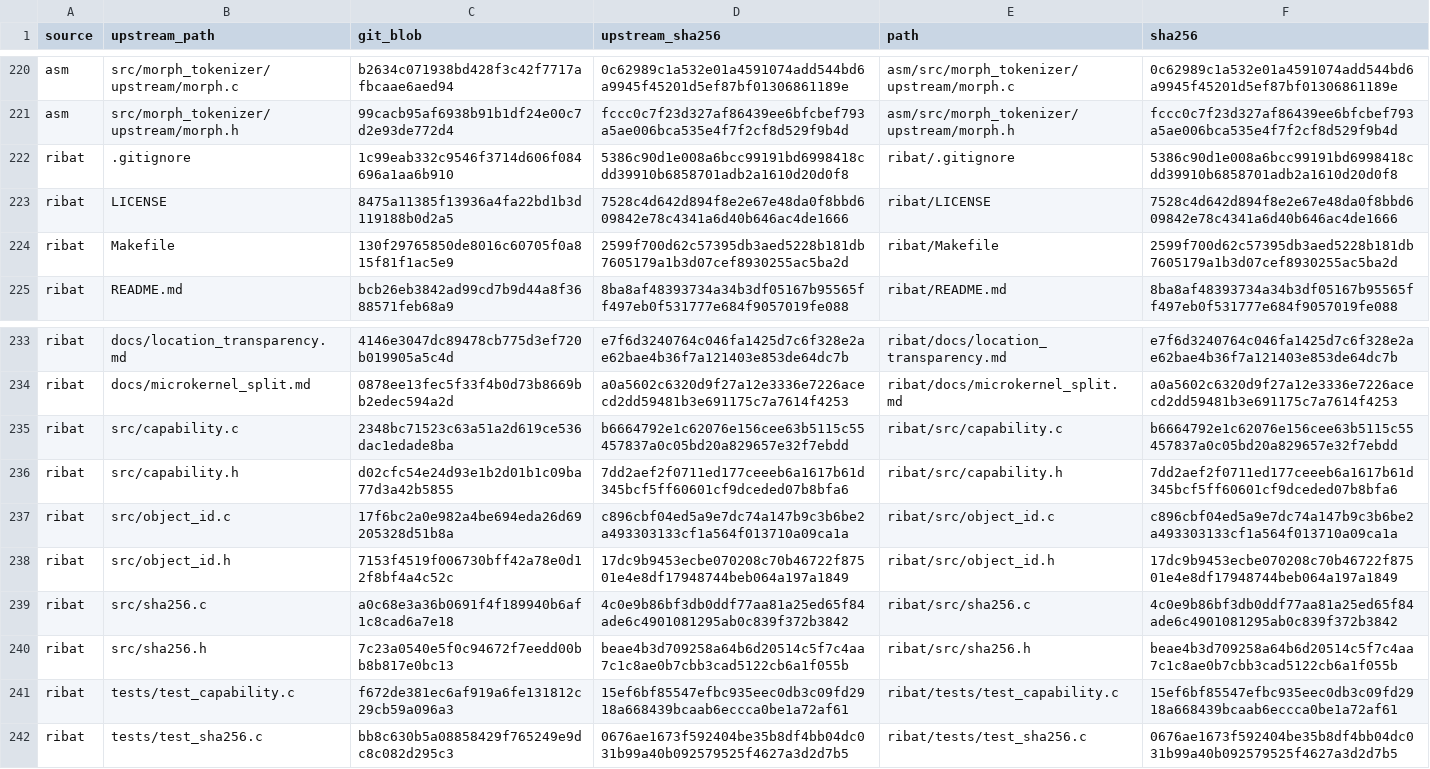
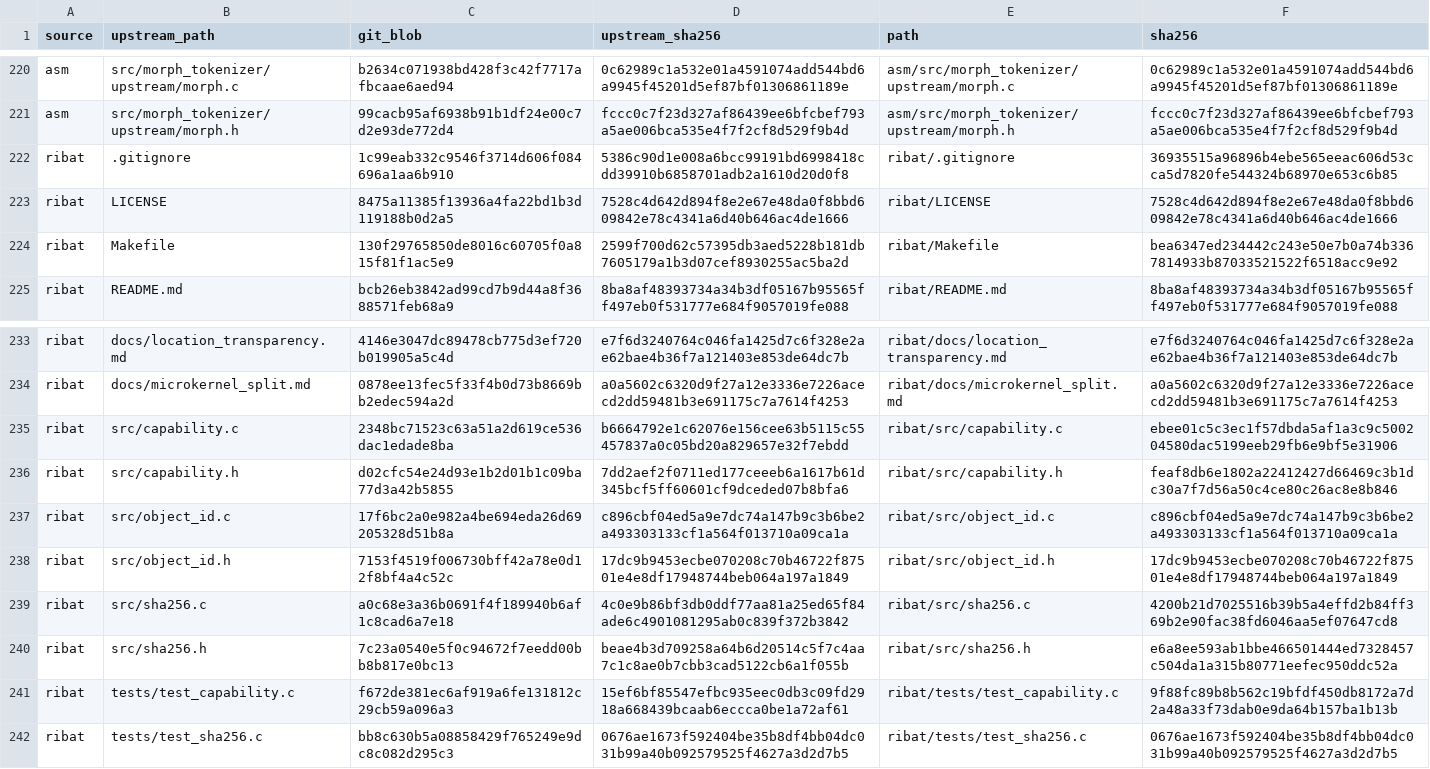
Before and after one commit to Grar00t/NATIVE, a TSV file: docs/imports.tsv, drawn as a sheet; only a part is shown, gaps mark what is left out.

```diff
--- a/docs/imports.tsv
+++ b/docs/imports.tsv
@@ -221,5 +221,5 @@ asm	src/morph_tokenizer/upstream/morph.c	b2634c071938bd428f3c42f7717afbcaae6aed9
 asm	src/morph_tokenizer/upstream/morph.h	99cacb95af6938b91b1df24e00c7d2e93de772d4	fccc0c7f23d327af86439ee6bfcbef793a5ae006bca535e4f7f2cf8d529f9b4d	asm/src/morph_tokenizer/upstream/morph.h	fccc0c7f23d327af86439ee6bfcbef793a5ae006bca535e4f7f2cf8d529f9b4d
-ribat	.gitignore	1c99eab332c9546f3714d606f084696a1aa6b910	5386c90d1e008a6bcc99191bd6998418cdd39910b6858701adb2a1610d20d0f8	ribat/.gitignore	5386c90d1e008a6bcc99191bd6998418cdd39910b6858701adb2a1610d20d0f8
+ribat	.gitignore	1c99eab332c9546f3714d606f084696a1aa6b910	5386c90d1e008a6bcc99191bd6998418cdd39910b6858701adb2a1610d20d0f8	ribat/.gitignore	36935515a96896b4ebe565eeac606d53cca5d7820fe544324b68970e653c6b85
 ribat	LICENSE	8475a11385f13936a4fa22bd1b3d119188b0d2a5	7528c4d642d894f8e2e67e48da0f8bbd609842e78c4341a6d40b646ac4de1666	ribat/LICENSE	7528c4d642d894f8e2e67e48da0f8bbd609842e78c4341a6d40b646ac4de1666
-ribat	Makefile	130f29765850de8016c60705f0a815f81f1ac5e9	2599f700d62c57395db3aed5228b181db7605179a1b3d07cef8930255ac5ba2d	ribat/Makefile	2599f700d62c57395db3aed5228b181db7605179a1b3d07cef8930255ac5ba2d
+ribat	Makefile	130f29765850de8016c60705f0a815f81f1ac5e9	2599f700d62c57395db3aed5228b181db7605179a1b3d07cef8930255ac5ba2d	ribat/Makefile	bea6347ed234442c243e50e7b0a74b3367814933b87033521522f6518acc9e92
 ribat	README.md	bcb26eb3842ad99cd7b9d44a8f3688571feb68a9	8ba8af48393734a34b3df05167b95565ff497eb0f531777e684f9057019fe088	ribat/README.md	8ba8af48393734a34b3df05167b95565ff497eb0f531777e684f9057019fe088
@@ -234,9 +234,9 @@ ribat	docs/location_transparency.md	4146e3047dc89478cb775d3ef720b019905a5c4d	e7f
 ribat	docs/microkernel_split.md	0878ee13fec5f33f4b0d73b8669bb2edec594a2d	a0a5602c6320d9f27a12e3336e7226acecd2dd59481b3e691175c7a7614f4253	ribat/docs/microkernel_split.md	a0a5602c6320d9f27a12e3336e7226acecd2dd59481b3e691175c7a7614f4253
-ribat	src/capability.c	2348bc71523c63a51a2d619ce536dac1edade8ba	b6664792e1c62076e156cee63b5115c55457837a0c05bd20a829657e32f7ebdd	ribat/src/capability.c	b6664792e1c62076e156cee63b5115c55457837a0c05bd20a829657e32f7ebdd
-ribat	src/capability.h	d02cfc54e24d93e1b2d01b1c09ba77d3a42b5855	7dd2aef2f0711ed177ceeeb6a1617b61d345bcf5ff60601cf9dceded07b8bfa6	ribat/src/capability.h	7dd2aef2f0711ed177ceeeb6a1617b61d345bcf5ff60601cf9dceded07b8bfa6
+ribat	src/capability.c	2348bc71523c63a51a2d619ce536dac1edade8ba	b6664792e1c62076e156cee63b5115c55457837a0c05bd20a829657e32f7ebdd	ribat/src/capability.c	ebee01c5c3ec1f57dbda5af1a3c9c500204580dac5199eeb29fb6e9bf5e31906
+ribat	src/capability.h	d02cfc54e24d93e1b2d01b1c09ba77d3a42b5855	7dd2aef2f0711ed177ceeeb6a1617b61d345bcf5ff60601cf9dceded07b8bfa6	ribat/src/capability.h	feaf8db6e1802a22412427d66469c3b1dc30a7f7d56a50c4ce80c26ac8e8b846
 ribat	src/object_id.c	17f6bc2a0e982a4be694eda26d69205328d51b8a	c896cbf04ed5a9e7dc74a147b9c3b6be2a493303133cf1a564f013710a09ca1a	ribat/src/object_id.c	c896cbf04ed5a9e7dc74a147b9c3b6be2a493303133cf1a564f013710a09ca1a
 ribat	src/object_id.h	7153f4519f006730bff42a78e0d12f8bf4a4c52c	17dc9b9453ecbe070208c70b46722f87501e4e8df17948744beb064a197a1849	ribat/src/object_id.h	17dc9b9453ecbe070208c70b46722f87501e4e8df17948744beb064a197a1849
-ribat	src/sha256.c	a0c68e3a36b0691f4f189940b6af1c8cad6a7e18	4c0e9b86bf3db0ddf77aa81a25ed65f84ade6c4901081295ab0c839f372b3842	ribat/src/sha256.c	4c0e9b86bf3db0ddf77aa81a25ed65f84ade6c4901081295ab0c839f372b3842
-ribat	src/sha256.h	7c23a0540e5f0c94672f7eedd00bb8b817e0bc13	beae4b3d709258a64b6d20514c5f7c4aa7c1c8ae0b7cbb3cad5122cb6a1f055b	ribat/src/sha256.h	beae4b3d709258a64b6d20514c5f7c4aa7c1c8ae0b7cbb3cad5122cb6a1f055b
-ribat	tests/test_capability.c	f672de381ec6af919a6fe131812c29cb59a096a3	15ef6bf85547efbc935eec0db3c09fd2918a668439bcaab6eccca0be1a72af61	ribat/tests/test_capability.c	15ef6bf85547efbc935eec0db3c09fd2918a668439bcaab6eccca0be1a72af61
+ribat	src/sha256.c	a0c68e3a36b0691f4f189940b6af1c8cad6a7e18	4c0e9b86bf3db0ddf77aa81a25ed65f84ade6c4901081295ab0c839f372b3842	ribat/src/sha256.c	4200b21d7025516b39b5a4effd2b84ff369b2e90fac38fd6046aa5ef07647cd8
+ribat	src/sha256.h	7c23a0540e5f0c94672f7eedd00bb8b817e0bc13	beae4b3d709258a64b6d20514c5f7c4aa7c1c8ae0b7cbb3cad5122cb6a1f055b	ribat/src/sha256.h	e6a8ee593ab1bbe466501444ed7328457c504da1a315b80771eefec950ddc52a
+ribat	tests/test_capability.c	f672de381ec6af919a6fe131812c29cb59a096a3	15ef6bf85547efbc935eec0db3c09fd2918a668439bcaab6eccca0be1a72af61	ribat/tests/test_capability.c	9f88fc89b8b562c19bfdf450db8172a7d2a48a33f73dab0e9da64b157ba1b13b
 ribat	tests/test_sha256.c	bb8c630b5a08858429f765249e9dc8c082d295c3	0676ae1673f592404be35b8df4bb04dc031b99a40b092579525f4627a3d2d7b5	ribat/tests/test_sha256.c	0676ae1673f592404be35b8df4bb04dc031b99a40b092579525f4627a3d2d7b5
```
Also changed, not shown: 17 other files.
